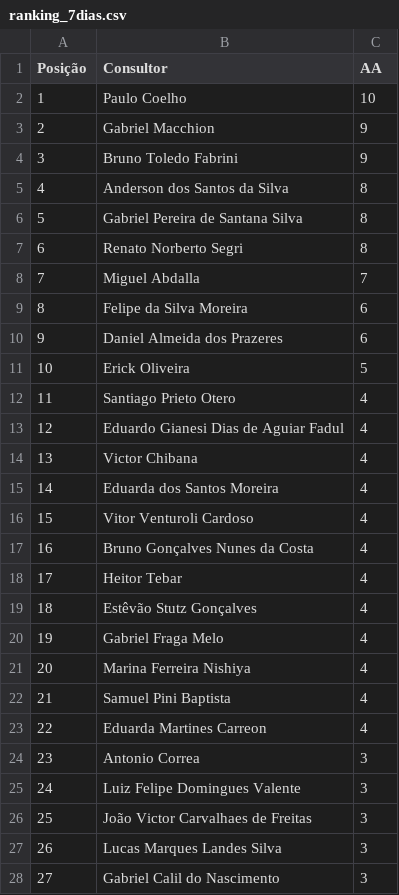
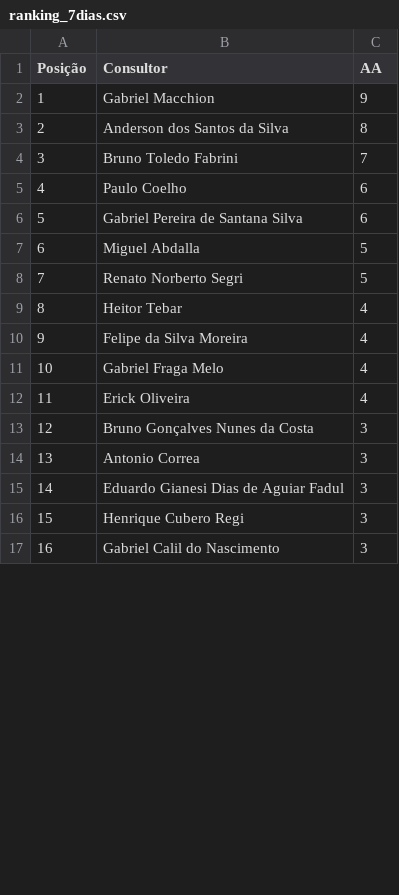
Before and after one commit to sprietootero/gestaoavista-sp1, a CSV file: ranking_7dias.csv, drawn as a sheet; only a part is shown; removed rows and columns are numbered as before the commit, all else as after; the diff covers the shown part only; the diff names each change by its address in the sheet, - before the commit and + after, or states it on an @@ line.

```diff
--- a/ranking_7dias.csv
+++ b/ranking_7dias.csv
-row 2: 1 | Paulo Coelho | 10
@@ column A (Posição) renumbered between rows 2 and 74 @@
-row 4: 3 | Bruno Toledo Fabrini | 9
+row 4: 3 | Bruno Toledo Fabrini | 7
+row 5: 4 | Paulo Coelho | 6
-C6 (AA): 8
+C6 (AA): 6
-row 7: 6 | Renato Norberto Segri | 8
-C7 (AA): 7
+C7 (AA): 5
-row 9: 8 | Felipe da Silva Moreira | 6
-row 10: 9 | Daniel Almeida dos Prazeres | 6
-B8 (Consultor): Erick Oliveira
+B8 (Consultor): Renato Norberto Segri
-row 12: 11 | Santiago Prieto Otero | 4
-row 13: 12 | Eduardo Gianesi Dias de Aguiar Fadul | 4
-row 14: 13 | Victor Chibana | 4
-row 15: 14 | Eduarda dos Santos Moreira | 4
-row 16: 15 | Vitor Venturoli Cardoso | 4
-row 17: 16 | Bruno Gonçalves Nunes da Costa | 4
-B10 (Consultor): Estêvão Stutz Gonçalves
+B10 (Consultor): Felipe da Silva Moreira
-B12 (Consultor): Marina Ferreira Nishiya
+B12 (Consultor): Erick Oliveira
-row 22: 21 | Samuel Pini Baptista | 4
-row 23: 22 | Eduarda Martines Carreon | 4
+row 13: 12 | Bruno Gonçalves Nunes da Costa | 3
-row 25: 24 | Luiz Felipe Domingues Valente | 3
-B15 (Consultor): João Victor Carvalhaes de Freitas
+B15 (Consultor): Eduardo Gianesi Dias de Aguiar Fadul
-B16 (Consultor): Lucas Marques Landes Silva
+B16 (Consultor): Henrique Cubero Regi
```
Also changed, not shown: 17 added rows, 7 removed rows, 19 moved rows and 7 edited cells elsewhere in this file, dados_extraidos.csv, 1 other file.
